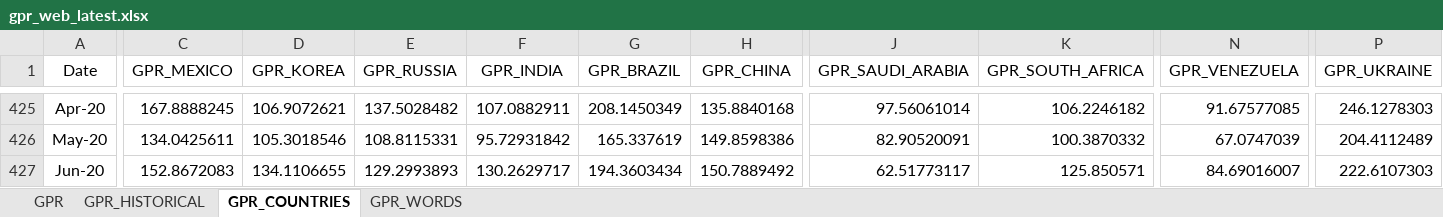
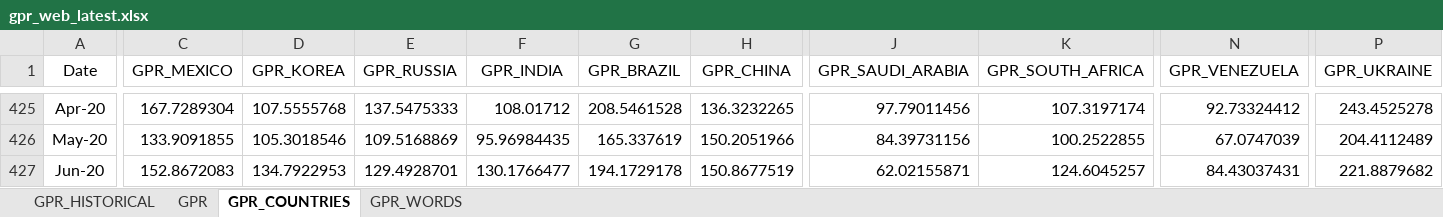
Before and after one commit to iacoviel/iacoviel.github.io, an Excel workbook: gpr_files/gpr_web_latest.xlsx, sheet GPR_COUNTRIES, drawn as a sheet; only a part is shown, gaps mark what is left out; values as stored, in another font and other column widths than the file's, no borders; the diff covers the shown part only; the diff names each change by its address in the sheet, - before the commit and + after, or states it on an @@ line.

```diff
--- a/gpr_files/gpr_web_latest.xlsx (sheet GPR_COUNTRIES)
+++ b/gpr_files/gpr_web_latest.xlsx (sheet GPR_COUNTRIES)
@@ sheet tab order changed: GPR_HISTORICAL | GPR | GPR_COUNTRIES | GPR_WORDS @@
-C425 (GPR_MEXICO): 167.8888245
+C425 (GPR_MEXICO): 167.7289304
-D425 (GPR_KOREA): 106.9072621
+D425 (GPR_KOREA): 107.5555768
-E425 (GPR_RUSSIA): 137.5028482
+E425 (GPR_RUSSIA): 137.5475333
-F425 (GPR_INDIA): 107.0882911
+F425 (GPR_INDIA): 108.01712
-G425 (GPR_BRAZIL): 208.1450349
+G425 (GPR_BRAZIL): 208.5461528
-H425 (GPR_CHINA): 135.8840168
+H425 (GPR_CHINA): 136.3232265
-J425 (GPR_SAUDI_ARABIA): 97.56061014
+J425 (GPR_SAUDI_ARABIA): 97.79011456
-K425 (GPR_SOUTH_AFRICA): 106.2246182
+K425 (GPR_SOUTH_AFRICA): 107.3197174
-N425 (GPR_VENEZUELA): 91.67577085
+N425 (GPR_VENEZUELA): 92.73324412
-P425 (GPR_UKRAINE): 246.1278303
+P425 (GPR_UKRAINE): 243.4525278
-C426 (GPR_MEXICO): 134.0425611
+C426 (GPR_MEXICO): 133.9091855
-E426 (GPR_RUSSIA): 108.8115331
+E426 (GPR_RUSSIA): 109.5168869
-F426 (GPR_INDIA): 95.72931842
+F426 (GPR_INDIA): 95.96984435
-H426 (GPR_CHINA): 149.8598386
+H426 (GPR_CHINA): 150.2051966
-J426 (GPR_SAUDI_ARABIA): 82.90520091
+J426 (GPR_SAUDI_ARABIA): 84.39731156
-K426 (GPR_SOUTH_AFRICA): 100.3870332
+K426 (GPR_SOUTH_AFRICA): 100.2522855
-D427 (GPR_KOREA): 134.1106655
+D427 (GPR_KOREA): 134.7922953
-E427 (GPR_RUSSIA): 129.2993893
+E427 (GPR_RUSSIA): 129.4928701
-F427 (GPR_INDIA): 130.2629717
+F427 (GPR_INDIA): 130.1766477
-G427 (GPR_BRAZIL): 194.3603434
+G427 (GPR_BRAZIL): 194.1729178
-H427 (GPR_CHINA): 150.7889492
+H427 (GPR_CHINA): 150.8677519
-J427 (GPR_SAUDI_ARABIA): 62.51773117
+J427 (GPR_SAUDI_ARABIA): 62.02155871
-K427 (GPR_SOUTH_AFRICA): 125.850571
+K427 (GPR_SOUTH_AFRICA): 124.6045257
-N427 (GPR_VENEZUELA): 84.69016007
+N427 (GPR_VENEZUELA): 84.43037431
-P427 (GPR_UKRAINE): 222.6107303
+P427 (GPR_UKRAINE): 221.8879682
```
Also changed, not shown: 1 added row and 53 edited cells elsewhere in this sheet, sheet GPR_HISTORICAL, sheet GPR, 1 other file.
